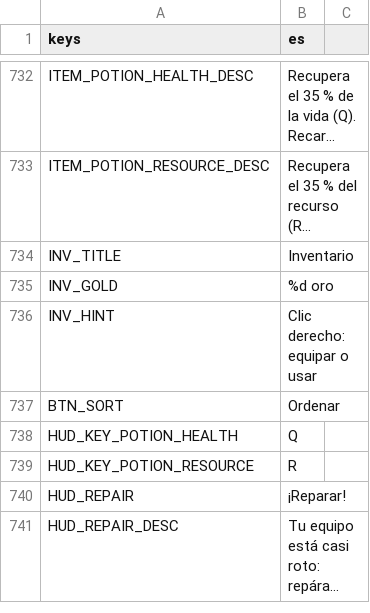
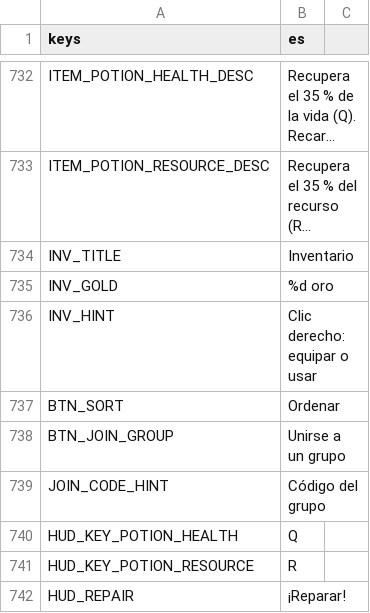
Before and after one commit to CabadaAndres11/thalandor-online-3d, a CSV file: data/texts/textos.csv, drawn as a sheet; only a part is shown, gaps mark what is left out; the shorter side is filled out with more unchanged rows; long unchanged cells end in ….

```diff
--- a/data/texts/textos.csv
+++ b/data/texts/textos.csv
@@ -737,2 +737,4 @@ INV_HINT,Clic derecho: equipar o usar
 BTN_SORT,Ordenar
+BTN_JOIN_GROUP,Unirse a un grupo
+JOIN_CODE_HINT,Código del grupo
 HUD_KEY_POTION_HEALTH,Q
```
Also changed, not shown: 8 other files.
